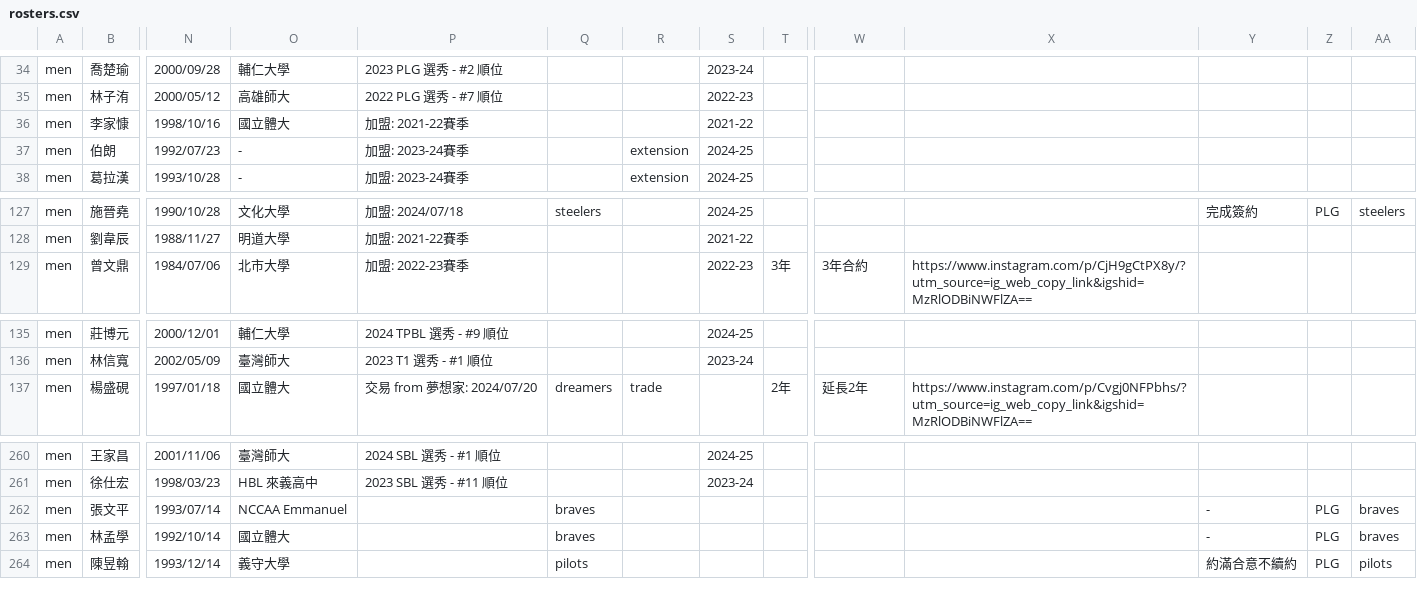
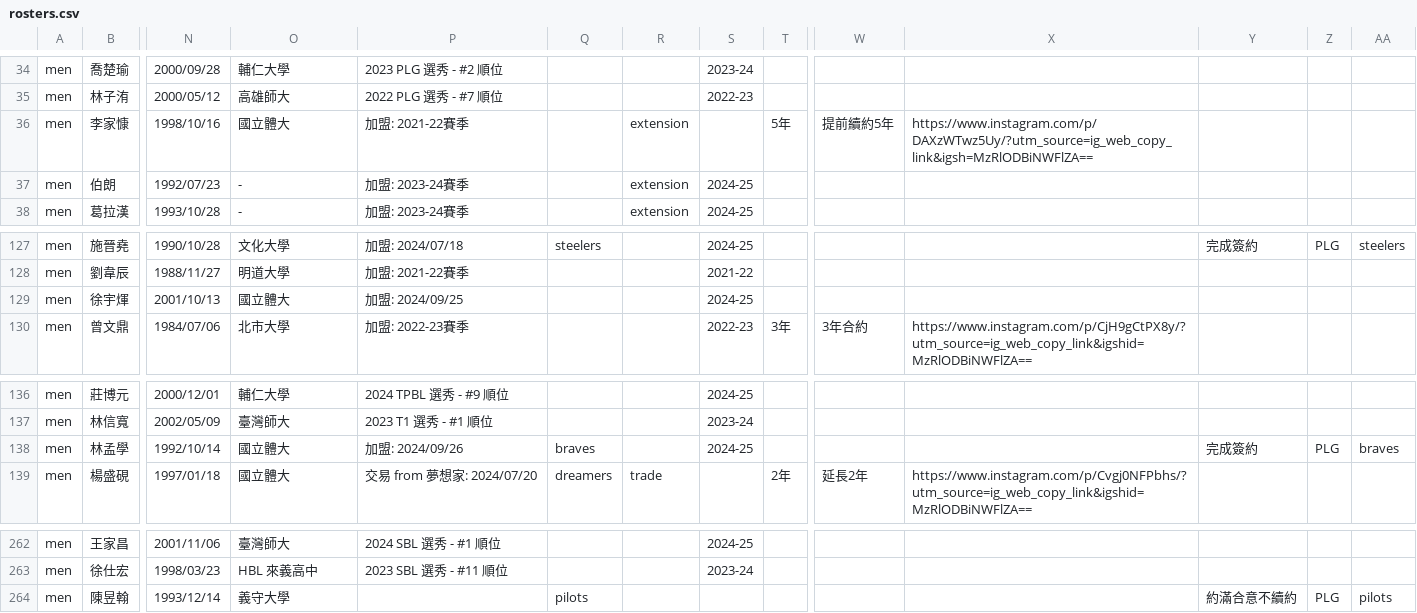
Before and after one commit to SamBasketballTW/sambball, a CSV file: data/rosters.csv, drawn as a sheet; only a part is shown, gaps mark what is left out; removed rows and columns are numbered as before the commit, all else as after; rows hold the shown columns only; the diff names each change by its address in the sheet, - before the commit and + after, or states it on an @@ line.

```diff
--- a/data/rosters.csv
+++ b/data/rosters.csv
-R36: (empty)
+R36: extension
-S36: 2021-22
+S36: (empty)
-T36: (empty)
+T36: 5年
-W36: (empty)
+W36: 提前續約5年
-X36: (empty)
+X36: https://www.instagram.com/p/DAXzWTwz5Uy/?utm_source=ig_web_copy_link&igsh=MzRlODBiNWFlZA==
+row 129: men | 徐宇煇 | 2001/10/13 | 國立體大 | 加盟: 2024/09/25 |  |  | 2024-25
+row 138: men | 林孟學 | 1992/10/14 | 國立體大 | 加盟: 2024/09/26 | braves |  | 2024-25 |  |  |  | 完成簽約 | PLG | braves
-row 262: men | 張文平 | 1993/07/14 | NCCAA Emmanuel |  | braves |  |  |  |  |  | - | PLG | braves
-row 263: men | 林孟學 | 1992/10/14 | 國立體大 |  | braves |  |  |  |  |  | - | PLG | braves
```
Also changed, not shown: data/movements.csv, data/us-players.csv, 1 other file.
